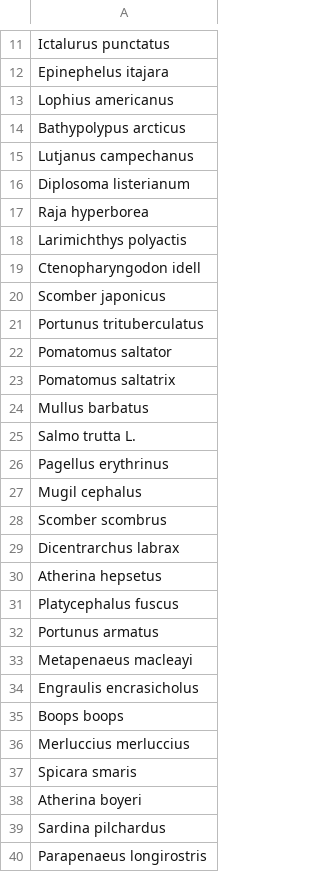
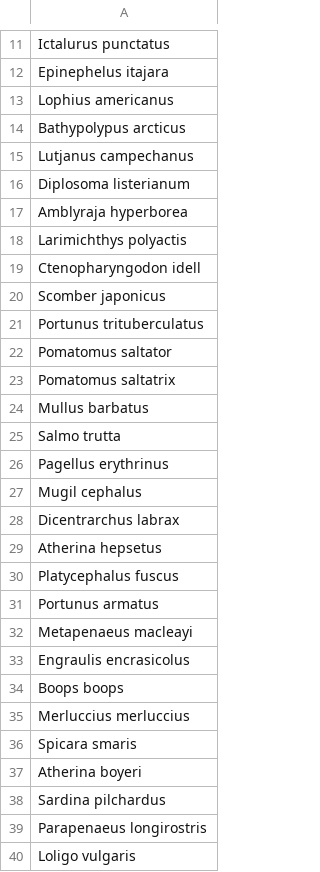
Before and after one commit to ScienceCath/CookedFish_PFAS, a CSV file: data/Species_Scientific.csv, drawn as a sheet; only a part is shown, gaps mark what is left out; the shorter side is filled out with more unchanged rows; removed rows and columns are numbered as before the commit, all else as after; the diff names each change by its address in the sheet, - before the commit and + after, or states it on an @@ line.

Commit message:
Two more columns to raw dataset (google sheet) and tree file (plot_cooked_fish_MA.tre) added.

```diff
--- a/data/Species_Scientific.csv
+++ b/data/Species_Scientific.csv
-A17: Raja hyperborea
+A17: Amblyraja hyperborea
-A25: Salmo trutta L.
+A25: Salmo trutta
-row 28: Scomber scombrus
-A33: Engraulis encrasicholus
+A33: Engraulis encrasicolus
```
Also changed, not shown: 3 other files.
